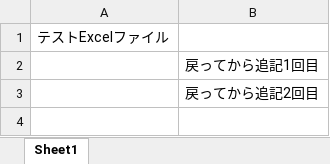
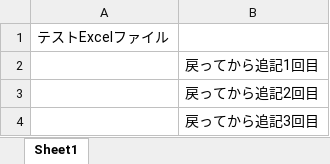
Before and after one commit to Murai-Tomoya/20210508_TestGit, an Excel workbook: テストExcelファイル.xlsx, sheet Sheet1, drawn as a sheet; values as stored, in another font and other column widths than the file's, no borders; the diff names each change by its address in the sheet, - before the commit and + after, or states it on an @@ line.

Commit message:
戻ってから追記3回目

```diff
--- a/テストExcelファイル.xlsx (sheet Sheet1)
+++ b/テストExcelファイル.xlsx (sheet Sheet1)
+row 4:  | 戻ってから追記3回目
```
Also changed, not shown: 2 other files.
